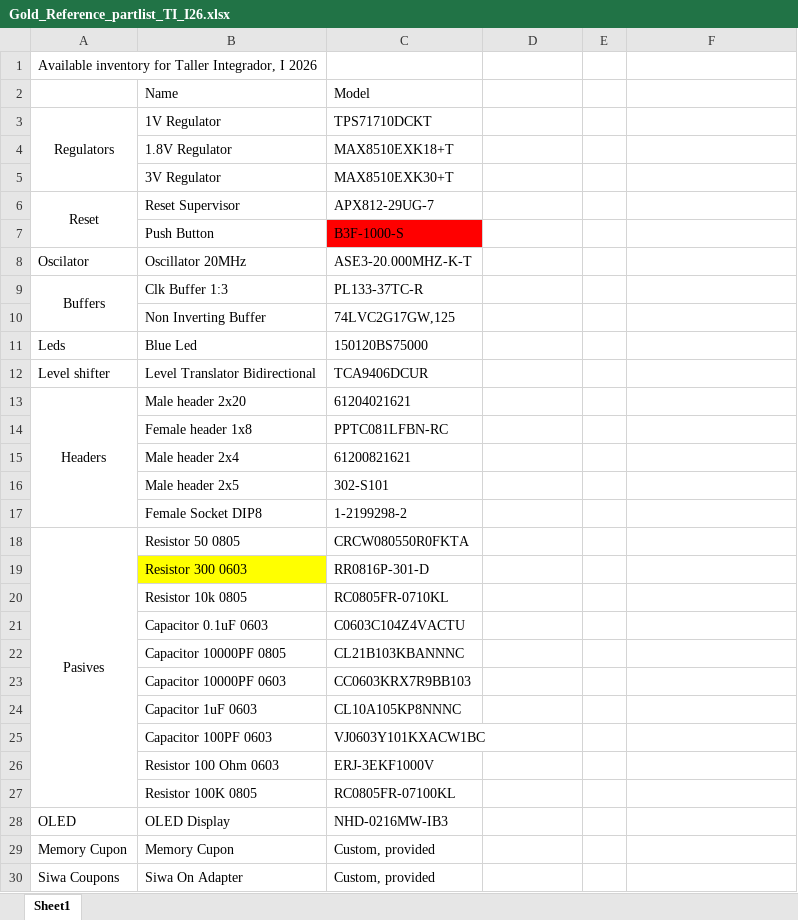
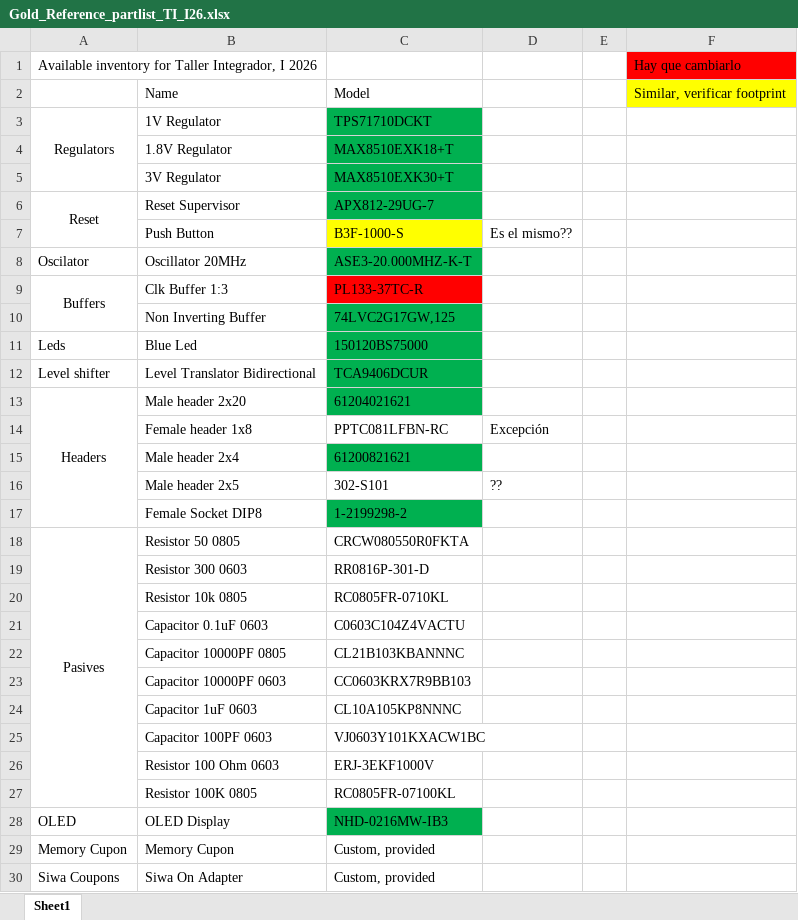
Before and after one commit to danielqm13/Taller_Integrador_S2_2025, an Excel workbook: Gold_Reference_partlist_TI_I26.xlsx, sheet Sheet1, drawn as a sheet; values as stored, in another font and other column widths than the file's, no borders; the diff names each change by its address in the sheet, - before the commit and + after, or states it on an @@ line.

Commit message:
Update Gold_Reference_partlist_TI_I26.xlsx

```diff
--- a/Gold_Reference_partlist_TI_I26.xlsx (sheet Sheet1)
+++ b/Gold_Reference_partlist_TI_I26.xlsx (sheet Sheet1)
-F1: (empty)
+F1: Hay que cambiarlo
-F1 fill: none
+F1 fill: #FF0000
-F2: (empty)
+F2: Similar, verificar footprint
-F2 fill: none
+F2 fill: #FFFF00
-C3:C6 fill: none
+C3:C6 fill: #00B050
-C7 fill: #FF0000
+C7 fill: #FFFF00
-D7: (empty)
+D7: Es el mismo??
-C8 fill: none
+C8 fill: #00B050
-C9 fill: none
+C9 fill: #FF0000
-C10:C13 fill: none
+C10:C13 fill: #00B050
-D14: (empty)
+D14: Excepción
-C15 fill: none
+C15 fill: #00B050
-D16: (empty)
+D16: ??
-C17 fill: none
+C17 fill: #00B050
-B19 fill: #FFFF00
+B19 fill: none
-C28 fill: none
+C28 fill: #00B050
```
